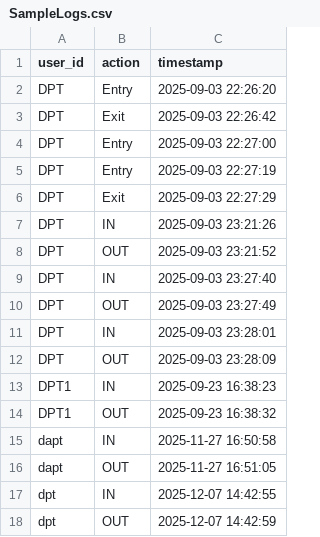
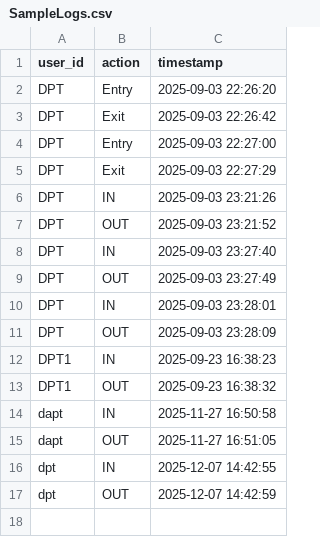
Before and after one commit to DhawalThombare37/FaceAuthSystem, a CSV file: logs/SampleLogs.csv, drawn as a sheet; the diff names each change by its address in the sheet, - before the commit and + after, or states it on an @@ line.

Commit message:
Update SampleLogs.csv

```diff
--- a/logs/SampleLogs.csv
+++ b/logs/SampleLogs.csv
-row 5: DPT | Entry | 2025-09-03 22:27:19
```
